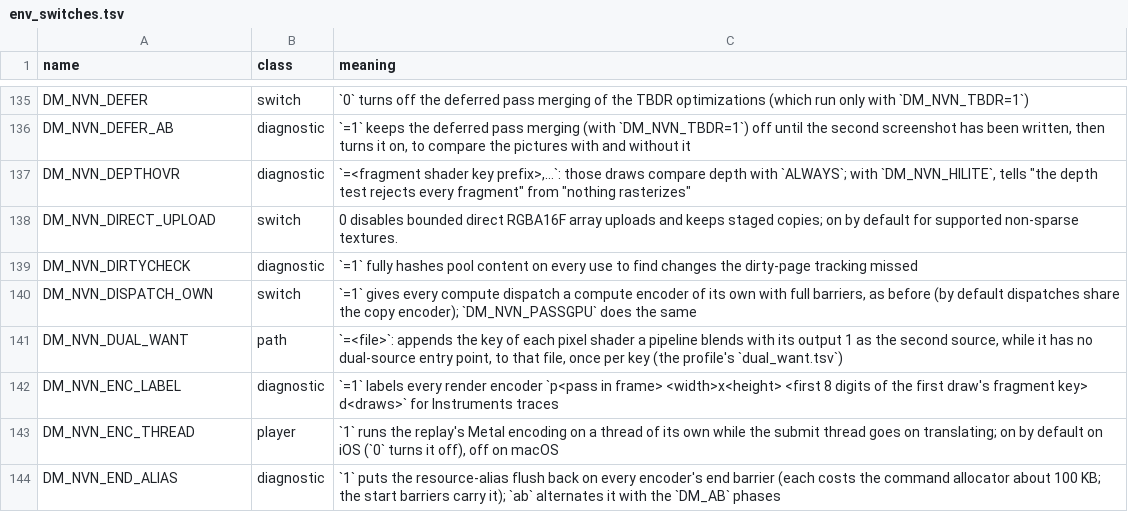
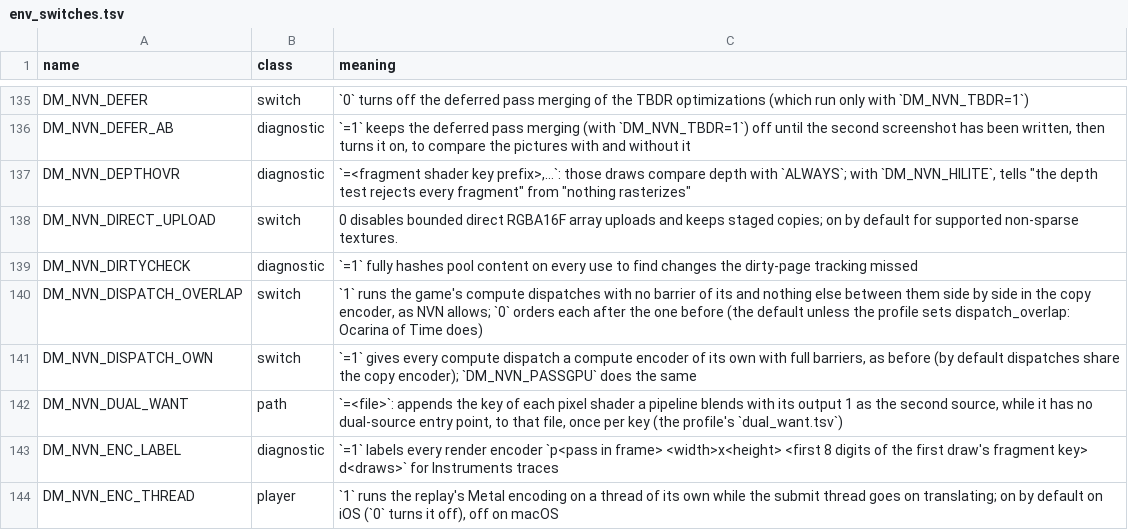
Before and after one commit to azmasm/hermit-builds, a TSV file: docs/env_switches.tsv, drawn as a sheet; only a part is shown, gaps mark what is left out; the shorter side is filled out with more unchanged rows; the diff names each change by its address in the sheet, - before the commit and + after, or states it on an @@ line.

Commit message:
The game's compute dispatches with no game barrier between them run side by side (profile key dispatch_overlap, on for Ocarina of Time): Kokiri Forest GPU p50 15.63 -> 14.76 ms
Ocarina of Time runs most of its compute at the start of a frame, many dispatches back to back with no nvnCommandBufferBarrier between them. dispatch_enc put a barrier inside the shared copy encoder before every dispatch, so each one waited for the one before it. NVN orders a dispatch after earlier work only through a barrier, as the draw passes of a game with draw_barriers game are ordered.

With dispatch_overlap on (DM_NVN_DISPATCH_OVERLAP overrides it), two of the game's dispatches with nothing else between them in the copy encoder and no game barrier between them run side by side. A copy, fill or inline update between them, a dispatch of the host's own, or a game barrier keeps the barrier, and whatever follows a dispatch other than another dispatch still waits for it. The key is off by default, so every other profile keeps the barriers it has.

Measured with scripts/bench.py on a --platform mac build of main d8b2b64a1, the kokiri-deck route, docked, Apple M4 Pro, three runs a side with a warm pipeline archive: GPU p50 15.63 -> 14.76 ms, p95 16.43 -> 15.66 ms, frames over budget 63 -> 36, the pictures alike. t_dispatch_overlap checks where the barriers go.

(cherry picked from commit 5b7b3071863a24dc12b7ee3a622919e2fd02203b)

```diff
--- a/docs/env_switches.tsv
+++ b/docs/env_switches.tsv
+row 140: DM_NVN_DISPATCH_OVERLAP | switch | `1` runs the game's compute dispatches with no barrier of its and nothing else between them side by side in the copy encoder, as NVN allows; `0` orders each after the one before (the default unless the profile sets dispatch_overlap: Ocarina of Time does)
```
Also changed, not shown: dm/games/0400486024DEC000/game.tsv, 8 other files.
